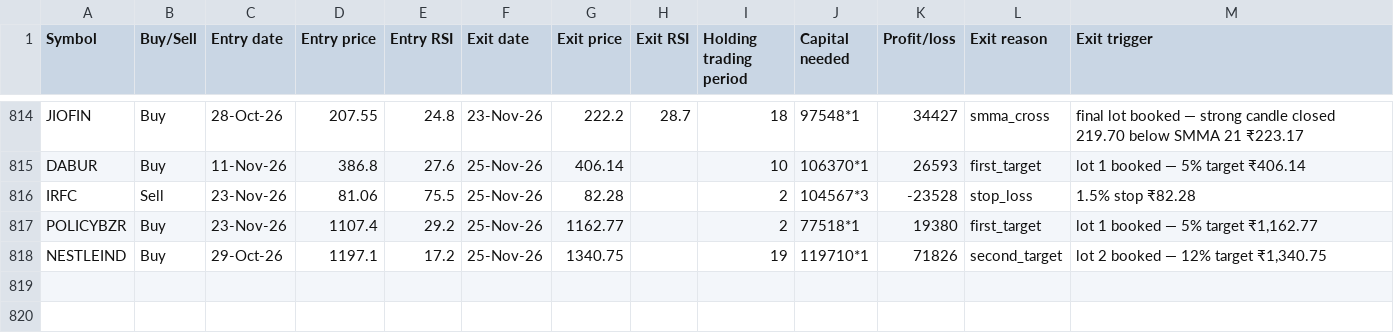
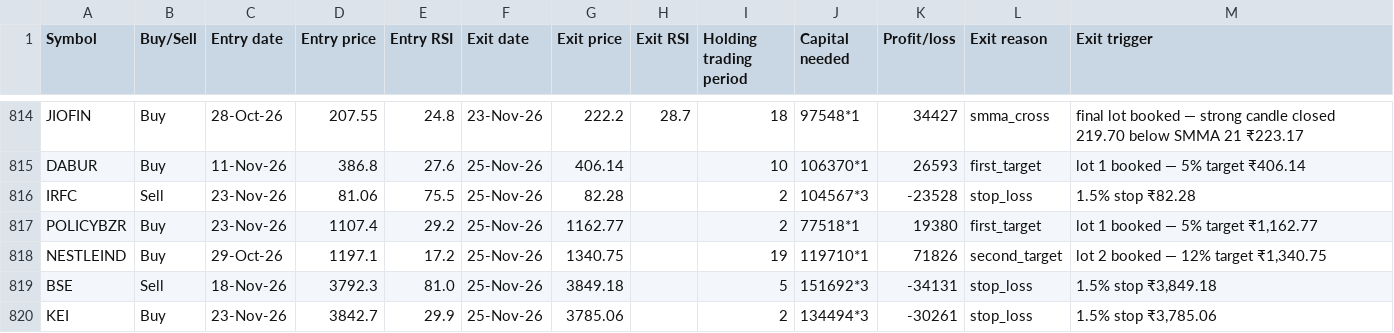
Before and after one commit to AbhilashMunnur/oi-with-stocks, a CSV file: data/heikin_ashi_paper_trades.csv, drawn as a sheet; only a part is shown, gaps mark what is left out; the diff names each change by its address in the sheet, - before the commit and + after, or states it on an @@ line.

```diff
--- a/data/heikin_ashi_paper_trades.csv
+++ b/data/heikin_ashi_paper_trades.csv
+row 819: BSE | Sell | 18-Nov-26 | 3792.3 | 81.0 | 25-Nov-26 | 3849.18 |  | 5 | 151692*3 | -34131 | stop_loss | 1.5% stop ₹3,849.18
+row 820: KEI | Buy | 23-Nov-26 | 3842.7 | 29.9 | 25-Nov-26 | 3785.06 |  | 2 | 134494*3 | -30261 | stop_loss | 1.5% stop ₹3,785.06
```
Also changed, not shown: data/rsi_candle_3lot_paper_trades.csv, 5 other files.
